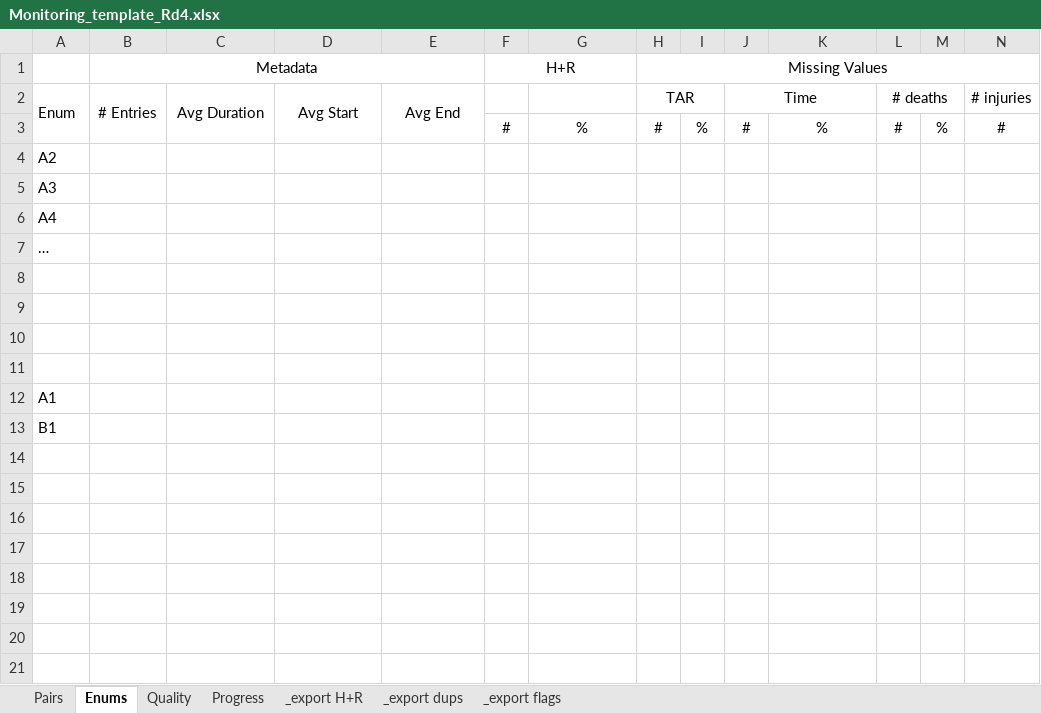
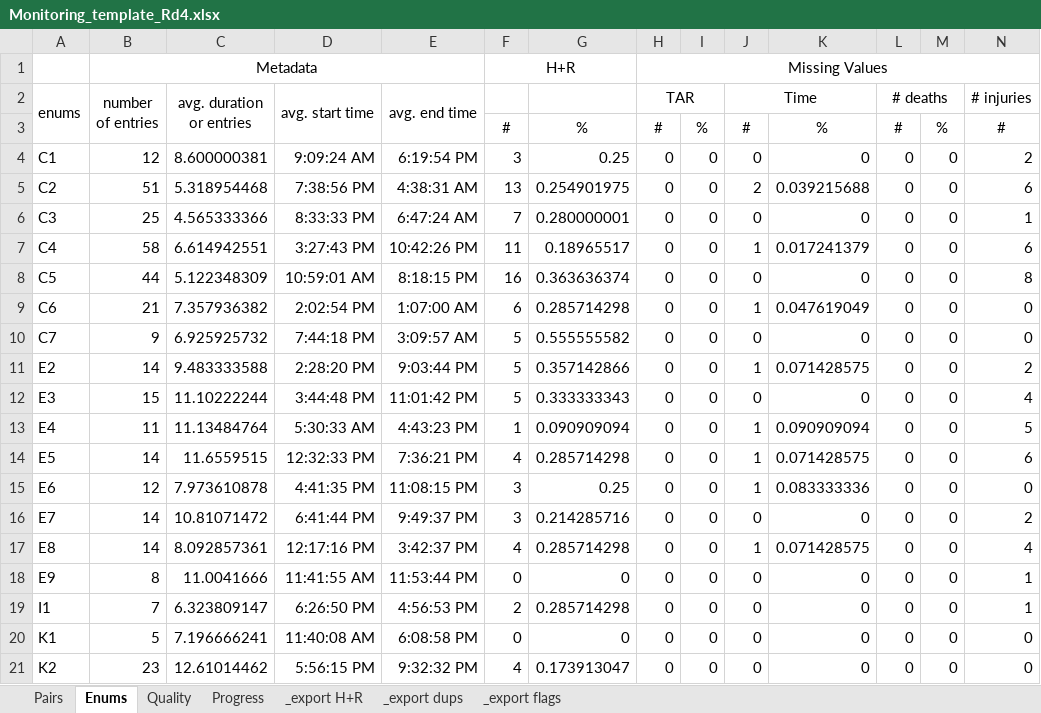
Before and after one commit to wngrahams/SpeakUp-HFCs, an Excel workbook: Monitoring/Round 4 monitoring/Monitoring_template_Rd4.xlsx, sheet Enums, drawn as a sheet; only a part is shown; values as stored, in another font and other column widths than the file's, no borders; removed rows and columns are numbered as before the commit, all else as after; rows hold the shown columns only; the diff covers the shown part only; the diff names each change by its address in the sheet, - before the commit and + after, or states it on an @@ line.

Commit message:
Added enums

```diff
--- a/Monitoring/Round 4 monitoring/Monitoring_template_Rd4.xlsx (sheet Enums)
+++ b/Monitoring/Round 4 monitoring/Monitoring_template_Rd4.xlsx (sheet Enums)
-A2: Enum
+A2: enums
-B2: # Entries
+B2: number of entries
-C2: Avg Duration
+C2: avg. duration or entries
-D2: Avg Start
+D2: avg. start time
-E2: Avg End
+E2: avg. end time
-row 4: A2
-row 5: A3
-row 6: A4
-row 7: …
-row 4: (empty)
+row 4: C1 | 12 | 8.600000381 | 9:09:24 AM | 6:19:54 PM | 3 | 0.25 | 0 | 0 | 0 | 0 | 0 | 0 | 2
-row 5: (empty)
+row 5: C2 | 51 | 5.318954468 | 7:38:56 PM | 4:38:31 AM | 13 | 0.254901975 | 0 | 0 | 2 | 0.039215688 | 0 | 0 | 6
-row 6: (empty)
+row 6: C3 | 25 | 4.565333366 | 8:33:33 PM | 6:47:24 AM | 7 | 0.280000001 | 0 | 0 | 0 | 0 | 0 | 0 | 1
-row 7: (empty)
+row 7: C4 | 58 | 6.614942551 | 3:27:43 PM | 10:42:26 PM | 11 | 0.18965517 | 0 | 0 | 1 | 0.017241379 | 0 | 0 | 6
-row 12: A1
-row 13: B1
+row 8: C5 | 44 | 5.122348309 | 10:59:01 AM | 8:18:15 PM | 16 | 0.363636374 | 0 | 0 | 0 | 0 | 0 | 0 | 8
+row 9: C6 | 21 | 7.357936382 | 2:02:54 PM | 1:07:00 AM | 6 | 0.285714298 | 0 | 0 | 1 | 0.047619049 | 0 | 0 | 0
+row 10: C7 | 9 | 6.925925732 | 7:44:18 PM | 3:09:57 AM | 5 | 0.555555582 | 0 | 0 | 0 | 0 | 0 | 0 | 0
+row 11: E2 | 14 | 9.483333588 | 2:28:20 PM | 9:03:44 PM | 5 | 0.357142866 | 0 | 0 | 1 | 0.071428575 | 0 | 0 | 2
+row 12: E3 | 15 | 11.10222244 | 3:44:48 PM | 11:01:42 PM | 5 | 0.333333343 | 0 | 0 | 0 | 0 | 0 | 0 | 4
+row 13: E4 | 11 | 11.13484764 | 5:30:33 AM | 4:43:23 PM | 1 | 0.090909094 | 0 | 0 | 1 | 0.090909094 | 0 | 0 | 5
+row 14: E5 | 14 | 11.6559515 | 12:32:33 PM | 7:36:21 PM | 4 | 0.285714298 | 0 | 0 | 1 | 0.071428575 | 0 | 0 | 6
+row 15: E6 | 12 | 7.973610878 | 4:41:35 PM | 11:08:15 PM | 3 | 0.25 | 0 | 0 | 1 | 0.083333336 | 0 | 0 | 0
+row 16: E7 | 14 | 10.81071472 | 6:41:44 PM | 9:49:37 PM | 3 | 0.214285716 | 0 | 0 | 0 | 0 | 0 | 0 | 2
+row 17: E8 | 14 | 8.092857361 | 12:17:16 PM | 3:42:37 PM | 4 | 0.285714298 | 0 | 0 | 1 | 0.071428575 | 0 | 0 | 4
+row 18: E9 | 8 | 11.0041666 | 11:41:55 AM | 11:53:44 PM | 0 | 0 | 0 | 0 | 0 | 0 | 0 | 0 | 1
+row 19: I1 | 7 | 6.323809147 | 6:26:50 PM | 4:56:53 PM | 2 | 0.285714298 | 0 | 0 | 0 | 0 | 0 | 0 | 1
+row 20: K1 | 5 | 7.196666241 | 11:40:08 AM | 6:08:58 PM | 0 | 0 | 0 | 0 | 0 | 0 | 0 | 0 | 0
+row 21: K2 | 23 | 12.61014462 | 5:56:15 PM | 9:32:32 PM | 4 | 0.173913047 | 0 | 0 | 0 | 0 | 0 | 0 | 0
```
Also changed, not shown: 30 added rows elsewhere in this sheet, 1 other file.
